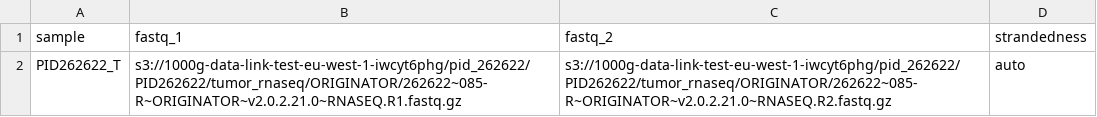
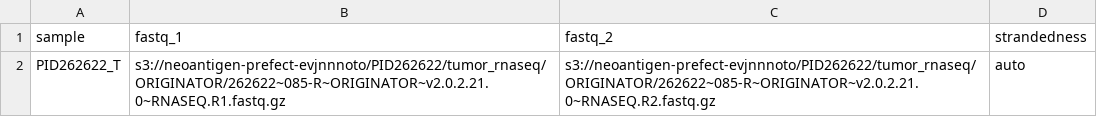
Before and after one commit to tylergross97/neoantigen-prefect, a CSV file: samplesheets/PID262622_rnaseq.csv, drawn as a sheet.

```diff
--- a/samplesheets/PID262622_rnaseq.csv
+++ b/samplesheets/PID262622_rnaseq.csv
@@ -1,2 +1,2 @@
 sample,fastq_1,fastq_2,strandedness
-PID262622_T,s3://1000g-data-link-test-eu-west-1-iwcyt6phg/pid_262622/PID262622/tumor_rnaseq/ORIGINATOR/262622~085-R~ORIGINATOR~v2.0.2.21.0~RNASEQ.R1.fastq.gz,s3://1000g-data-link-test-eu-west-1-iwcyt6phg/pid_262622/PID262622/tumor_rnaseq/ORIGINATOR/262622~085-R~ORIGINATOR~v2.0.2.21.0~RNASEQ.R2.fastq.gz,auto
+PID262622_T,s3://neoantigen-prefect-evjnnnoto/PID262622/tumor_rnaseq/ORIGINATOR/262622~085-R~ORIGINATOR~v2.0.2.21.0~RNASEQ.R1.fastq.gz,s3://neoantigen-prefect-evjnnnoto/PID262622/tumor_rnaseq/ORIGINATOR/262622~085-R~ORIGINATOR~v2.0.2.21.0~RNASEQ.R2.fastq.gz,auto
```
Also changed, not shown: samplesheets/PID262622_hlatyping.csv, samplesheets/PID262622_wes.csv, 2 other files.
